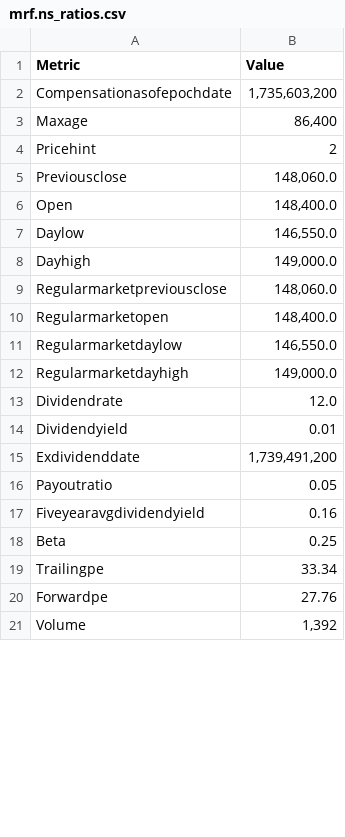
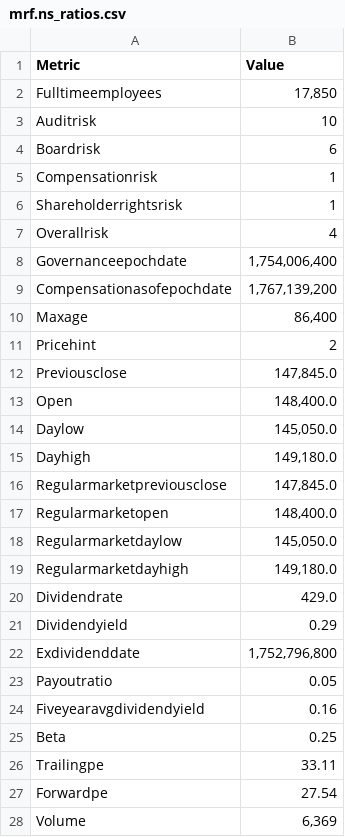
Before and after one commit to ManilModi/Multi-Agent-Stock-Market-Expert, a CSV file: Python Backend/dags/Features/tools/Tools_Data/Ratios_Balance_Sheet/mrf.ns_ratios.csv, drawn as a sheet; only a part is shown; the diff covers the shown part only.

```diff
--- a/Python Backend/dags/Features/tools/Tools_Data/Ratios_Balance_Sheet/mrf.ns_ratios.csv
+++ b/Python Backend/dags/Features/tools/Tools_Data/Ratios_Balance_Sheet/mrf.ns_ratios.csv
@@ -1,16 +1,23 @@
 Metric,Value
-Compensationasofepochdate,"1,735,603,200"
+Fulltimeemployees,"17,850"
+Auditrisk,10
+Boardrisk,6
+Compensationrisk,1
+Shareholderrightsrisk,1
+Overallrisk,4
+Governanceepochdate,"1,754,006,400"
+Compensationasofepochdate,"1,767,139,200"
 Maxage,"86,400"
 Pricehint,2
-Previousclose,"148,060.0"
+Previousclose,"147,845.0"
 Open,"148,400.0"
-Daylow,"146,550.0"
-Dayhigh,"149,000.0"
-Regularmarketpreviousclose,"148,060.0"
+Daylow,"145,050.0"
+Dayhigh,"149,180.0"
+Regularmarketpreviousclose,"147,845.0"
 Regularmarketopen,"148,400.0"
-Regularmarketdaylow,"146,550.0"
-Regularmarketdayhigh,"149,000.0"
-Dividendrate,12.0
-Dividendyield,0.01
-Exdividenddate,"1,739,491,200"
+Regularmarketdaylow,"145,050.0"
+Regularmarketdayhigh,"149,180.0"
+Dividendrate,429.0
+Dividendyield,0.29
+Exdividenddate,"1,752,796,800"
 Payoutratio,0.05
@@ -18,4 +25,4 @@ Fiveyearavgdividendyield,0.16
 Beta,0.25
-Trailingpe,33.34
-Forwardpe,27.76
-Volume,"1,392"
+Trailingpe,33.11
+Forwardpe,27.54
+Volume,"6,369"
```
Also changed, not shown: 8 added rows, 6 removed rows, 5 moved rows and 47 edited cells elsewhere in this file, Python Backend/dags/Features/tools/Tools_Data/Ratios_Balance_Sheet/tatamotors.ns_ratios.csv, 11 other files.
